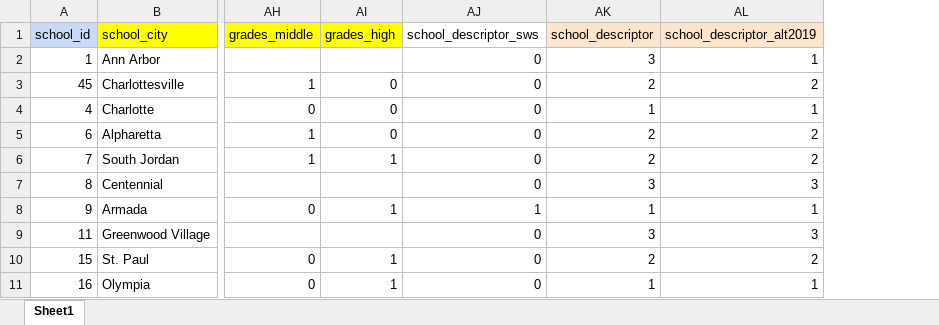
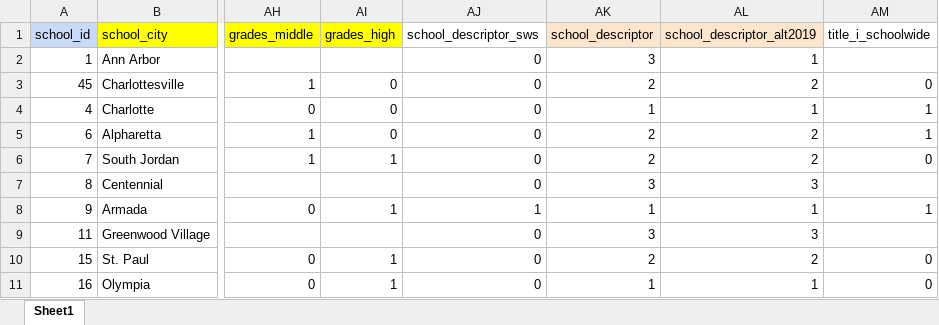
Before and after one commit to jdavelar/canopy-dac-24, an Excel workbook: data/var_2019.xlsx, sheet Sheet1, drawn as a sheet; only a part is shown, gaps mark what is left out; values as stored, in another font and other column widths than the file's, no borders; the diff names each change by its address in the sheet, - before the commit and + after, or states it on an @@ line.

```diff
--- a/data/var_2019.xlsx (sheet Sheet1)
+++ b/data/var_2019.xlsx (sheet Sheet1)
+column AM (title_i_schoolwide), rows 3-11: 0 | 1 | 1 | 0 |  | 1 |  | 0 | 0
```
Also changed, not shown: data/var_2021.xlsx, data/var_2022.xlsx, 2 other files.
